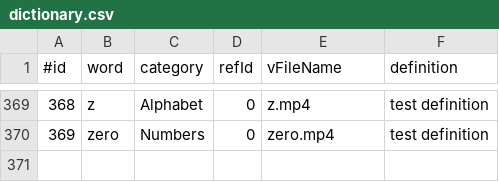
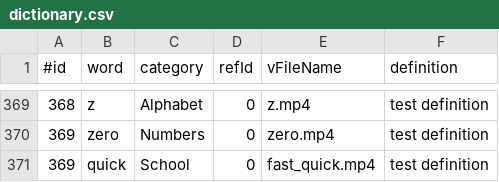
Before and after one commit to signl2025/pocket-aisle-repo, a CSV file: dictionary.csv, drawn as a sheet; only a part is shown, gaps mark what is left out.

Commit message:
test update
test

```diff
--- a/dictionary.csv
+++ b/dictionary.csv
@@ -370 +370,2 @@
 369,zero,Numbers,0,zero.mp4,test definition
+369,quick,School,0,fast_quick.mp4,test definition
```
